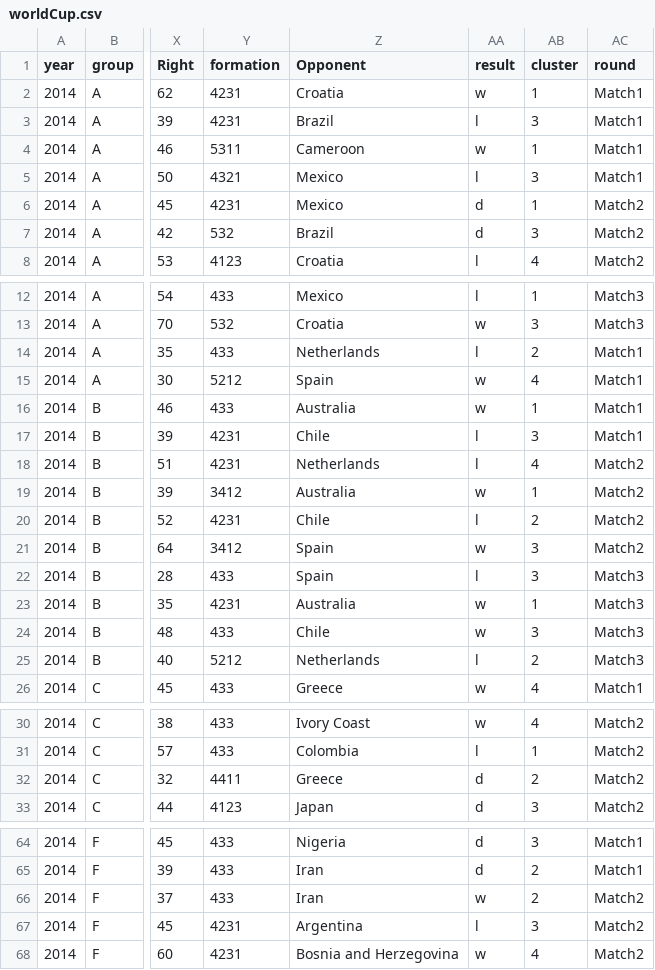
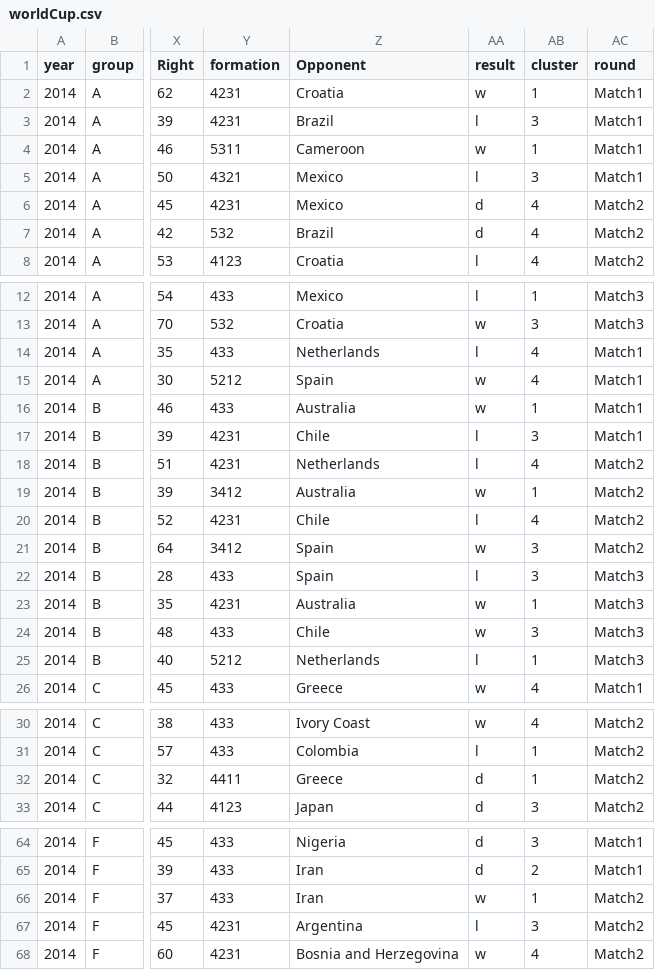
Before and after one commit to ChoWonmin/vis-world-cup, a CSV file: src/2014/data/worldCup.csv, drawn as a sheet; only a part is shown, gaps mark what is left out; the diff covers the shown part only; the diff names each change by its address in the sheet, - before the commit and + after, or states it on an @@ line.

```diff
--- a/src/2014/data/worldCup.csv
+++ b/src/2014/data/worldCup.csv
-AB6 (cluster): 1
+AB6 (cluster): 4
-AB7 (cluster): 3
+AB7 (cluster): 4
-AB14 (cluster): 2
+AB14 (cluster): 4
-AB20 (cluster): 2
+AB20 (cluster): 4
-AB25 (cluster): 2
+AB25 (cluster): 1
-AB32 (cluster): 2
+AB32 (cluster): 1
-AB66 (cluster): 2
+AB66 (cluster): 1
```
Also changed, not shown: 4 edited cells elsewhere in this file, src/2010/data/worldCup.csv, 4 other files.
